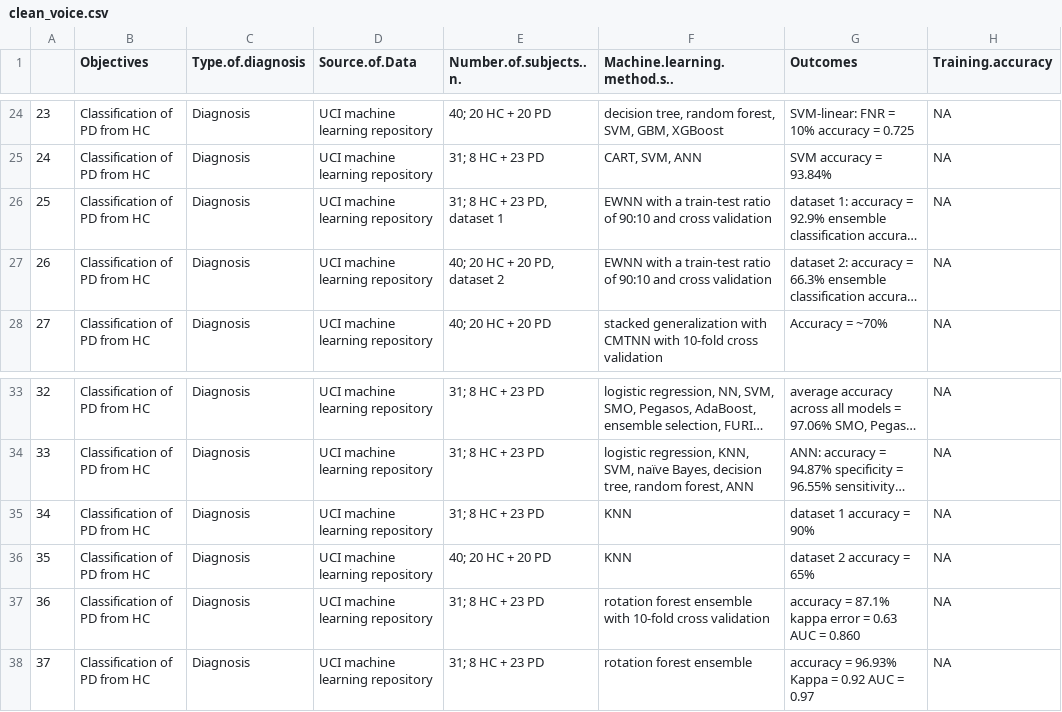
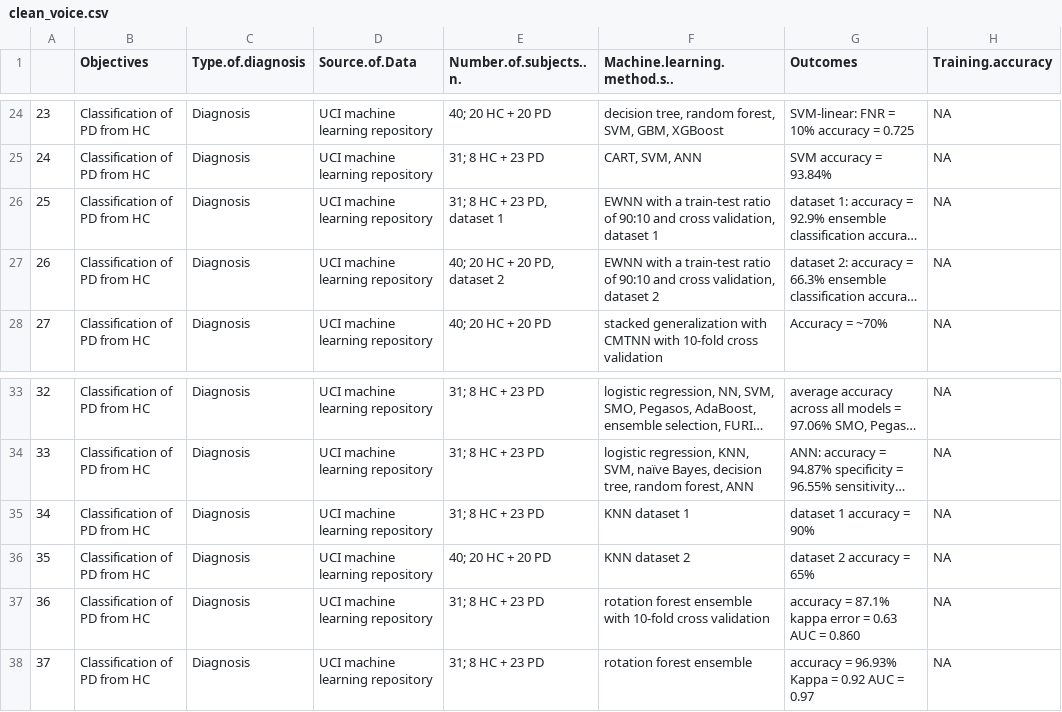
Before and after one commit to eecastillo/parkinson_analisis, a CSV file: R_project/Shiny/files/clean_voice.csv, drawn as a sheet; only a part is shown, gaps mark what is left out; long unchanged cells end in …; the diff names each change by its address in the sheet, - before the commit and + after, or states it on an @@ line.

Commit message:
Update clean_voice.csv

```diff
--- a/R_project/Shiny/files/clean_voice.csv
+++ b/R_project/Shiny/files/clean_voice.csv
-F26 (Machine.learning.method.s..): …and cross validation
+F26 (Machine.learning.method.s..): …and cross validation, dataset 1
-F27 (Machine.learning.method.s..): …and cross validation
+F27 (Machine.learning.method.s..): …and cross validation, dataset 2
-F35 (Machine.learning.method.s..): KNN
+F35 (Machine.learning.method.s..): KNN dataset 1
-F36 (Machine.learning.method.s..): KNN
+F36 (Machine.learning.method.s..): KNN dataset 2
```
